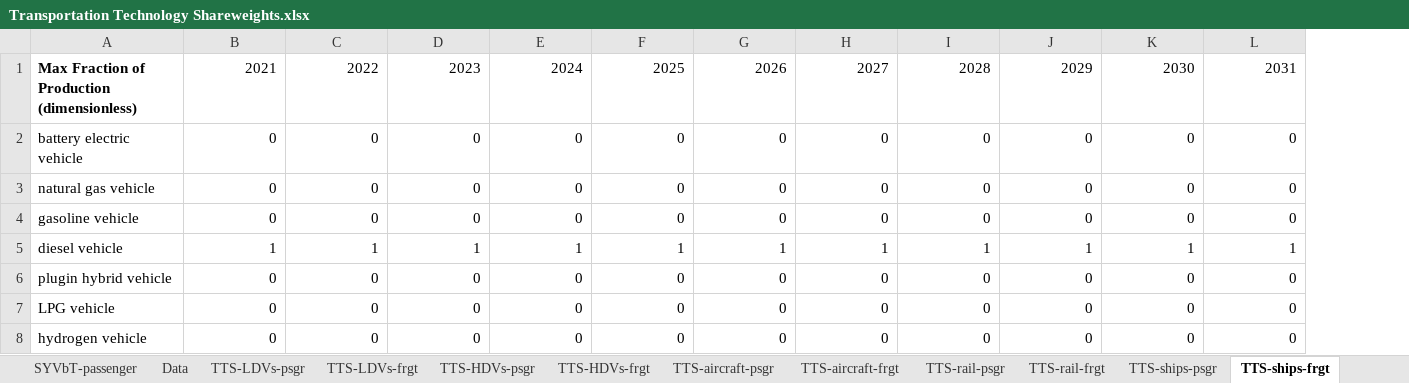
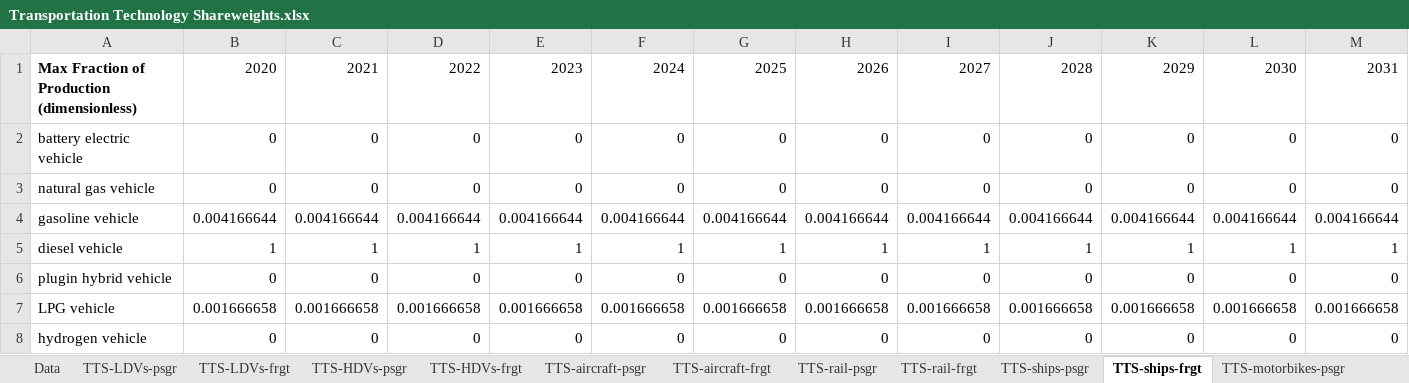
Before and after one commit to EnergyInnovation/eps-southkorea, an Excel workbook: InputData/trans/TTS/Transportation Technology Shareweights.xlsx, sheet TTS-ships-frgt, drawn as a sheet; only a part is shown; values as stored, in another font and other column widths than the file's, no borders; removed rows and columns are numbered as before the commit, all else as after; rows hold the shown columns only; the diff names each change by its address in the sheet, - before the commit and + after, or states it on an @@ line.

```diff
--- a/InputData/trans/TTS/Transportation Technology Shareweights.xlsx (sheet TTS-ships-frgt)
+++ b/InputData/trans/TTS/Transportation Technology Shareweights.xlsx (sheet TTS-ships-frgt)
+column B, rows 1-3: 2020 | 0 | 0; rows 5-6: 1 | 0; row 8: 0
-row 4: gasoline vehicle | 0 | 0 | 0 | 0 | 0 | 0 | 0 | 0 | 0 | 0 | 0
+row 4: gasoline vehicle | 0.004166644 | 0.004166644 | 0.004166644 | 0.004166644 | 0.004166644 | 0.004166644 | 0.004166644 | 0.004166644 | 0.004166644 | 0.004166644 | 0.004166644 | 0.004166644
-row 7: LPG vehicle | 0 | 0 | 0 | 0 | 0 | 0 | 0 | 0 | 0 | 0 | 0
+row 7: LPG vehicle | 0.001666658 | 0.001666658 | 0.001666658 | 0.001666658 | 0.001666658 | 0.001666658 | 0.001666658 | 0.001666658 | 0.001666658 | 0.001666658 | 0.001666658 | 0.001666658
```
Also changed, not shown: sheet Data, sheet TTS-motorbikes-psgr, sheet TTS-HDVs-frgt, sheet TTS-motorbikes-frgt, sheet TTS-HDVs-psgr, sheet TTS-LDVs-psgr, 8 more sheets, other sheet tabs, charts or pictures, InputData/trans/SoCDTtiNTY/Share of Cargo Dist Transported that is New This Year.xlsx, 2 other files.
